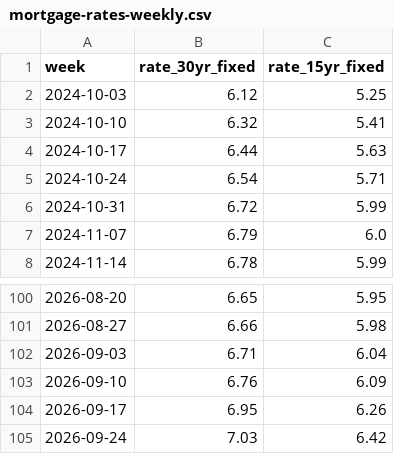
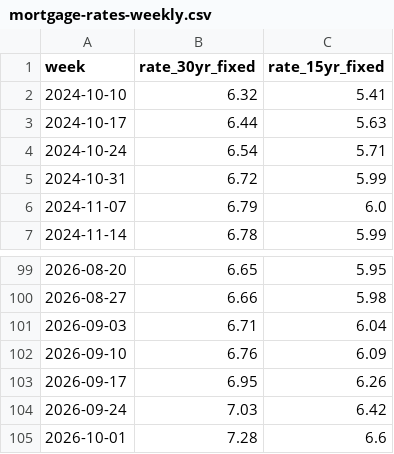
Before and after one commit to suncal/tax-tables, a CSV file: data/mortgage-rates-weekly.csv, drawn as a sheet; only a part is shown, gaps mark what is left out.

```diff
--- a/data/mortgage-rates-weekly.csv
+++ b/data/mortgage-rates-weekly.csv
@@ -1,3 +1,2 @@
 week,rate_30yr_fixed,rate_15yr_fixed
-2024-10-03,6.12,5.25
 2024-10-10,6.32,5.41
@@ -105 +104,2 @@ week,rate_30yr_fixed,rate_15yr_fixed
 2026-09-24,7.03,6.42
+2026-10-01,7.28,6.6
```
Also changed, not shown: data/take-home-pay-by-country-2026.csv, data/us-income-needed-to-buy-median-home-2026.csv.
